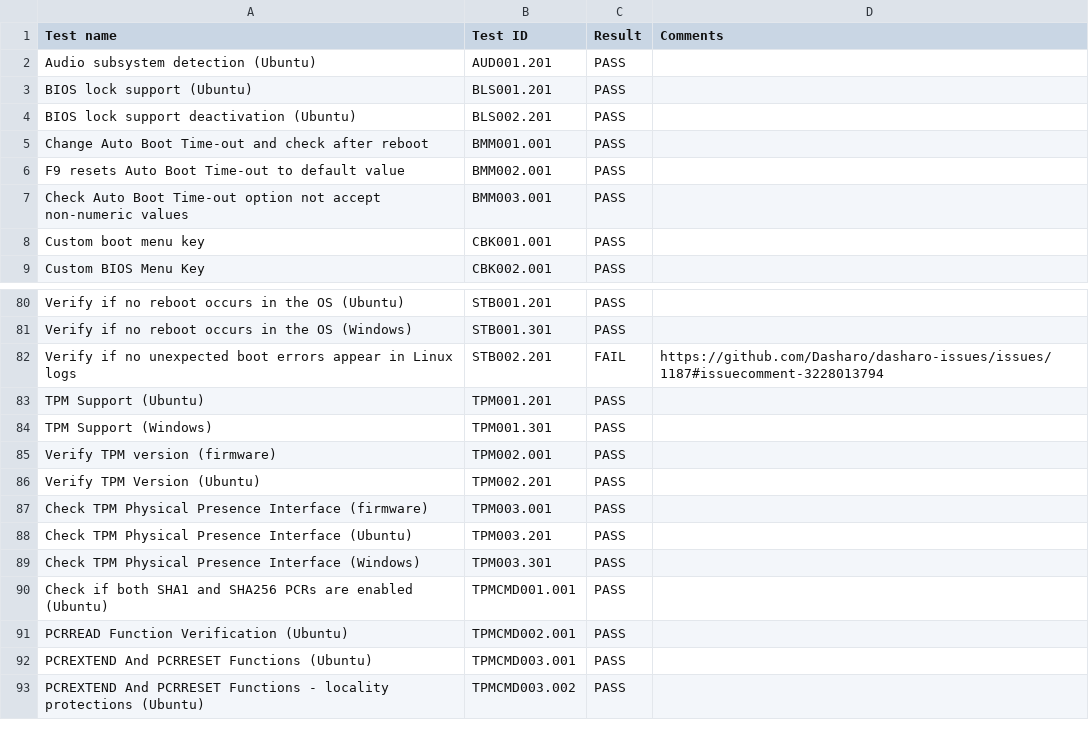
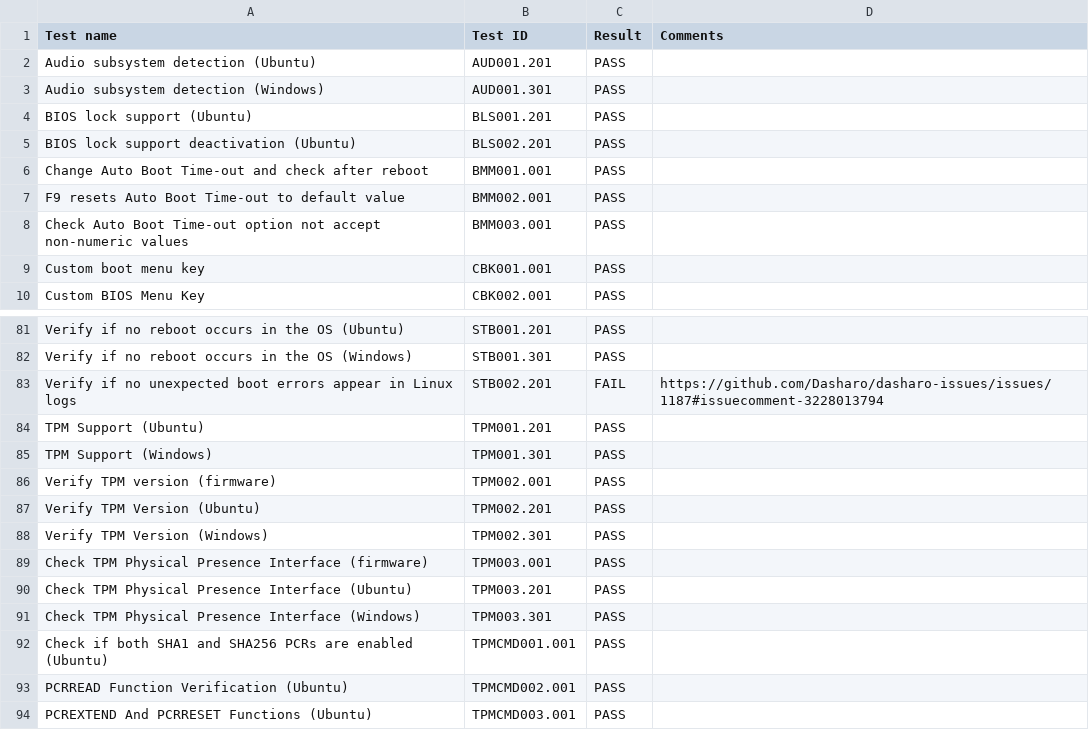
Before and after one commit to Dasharo/osfv-results, a CSV file: boards/Protectli/VP2440/v0.9.0-results.csv, drawn as a sheet; only a part is shown, gaps mark what is left out; the shorter side is filled out with more unchanged rows; the diff names each change by its address in the sheet, - before the commit and + after, or states it on an @@ line.

Commit message:
boards/Protectli/VP2440/v0.9.0-results.csv: add missing results
Signed-off-by: Wiktor Mowinski <wiktor.mowinski@3mdeb.com>

```diff
--- a/boards/Protectli/VP2440/v0.9.0-results.csv
+++ b/boards/Protectli/VP2440/v0.9.0-results.csv
+row 3: Audio subsystem detection (Windows) | AUD001.301 | PASS
+row 88: Verify TPM Version (Windows) | TPM002.301 | PASS
```
